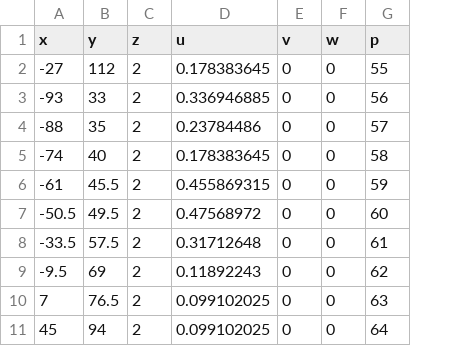
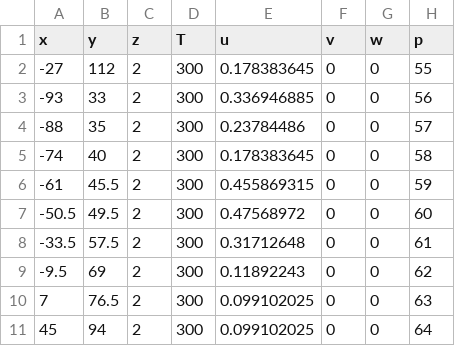
Before and after one commit to arezayan/Adaptive-weights-PINN-caseE, a CSV file: caseE_Data.csv, drawn as a sheet; only a part is shown; the diff names each change by its address in the sheet, - before the commit and + after, or states it on an @@ line.

```diff
--- a/caseE_Data.csv
+++ b/caseE_Data.csv
+column D (T), rows 2-11: all 300
```
Also changed, not shown: test_cloud1_U_caseE.csv, 24 other files.
